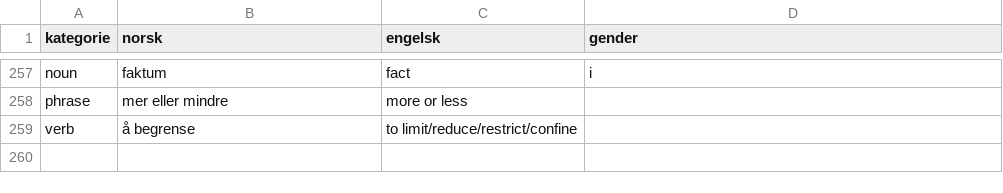
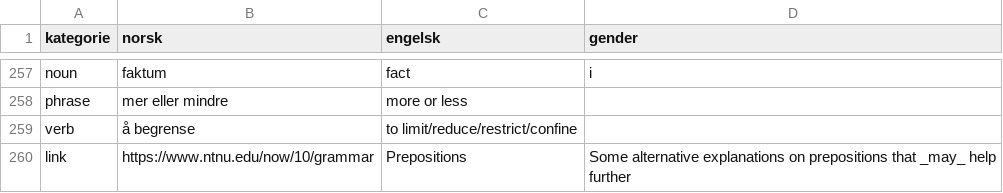
Before and after one commit to dfbr/dfbr.github.io, a CSV file: ordlist.csv, drawn as a sheet; only a part is shown, gaps mark what is left out; the diff names each change by its address in the sheet, - before the commit and + after, or states it on an @@ line.

```diff
--- a/ordlist.csv
+++ b/ordlist.csv
+row 260: link | https://www.ntnu.edu/now/10/grammar | Prepositions | Some alternative explanations on prepositions that _may_ help further
```
Also changed, not shown: 3 other files.
